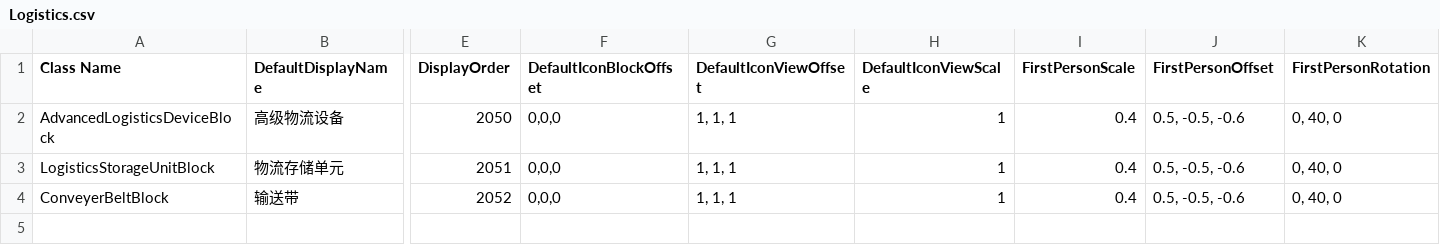
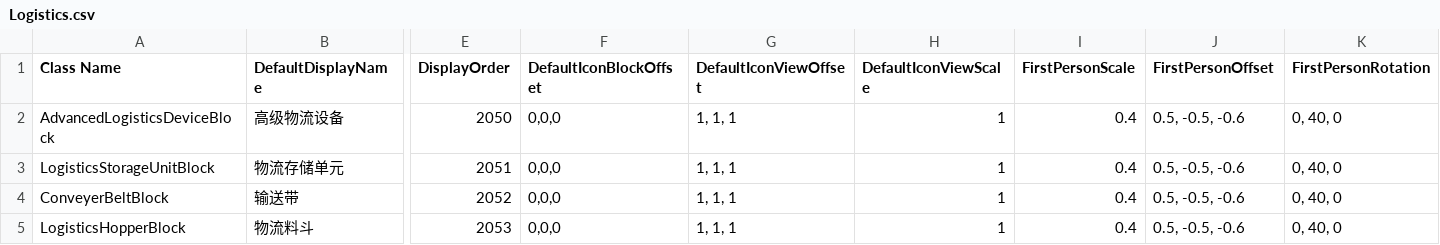
Before and after one commit to CS-LX/Logistics, a CSV file: Logistics.csv, drawn as a sheet; only a part is shown, gaps mark what is left out; rows hold the shown columns only; the diff names each change by its address in the sheet, - before the commit and + after, or states it on an @@ line.

Commit message:
feat: 添加受料/落料斗方块骨架，手持优先放置跳过开界面
同一 Index 用 Data 区分机型与六向朝向（CellFace 放置）；物流可交互方块检测 IPreferPlacement 后走放置。

```diff
--- a/Logistics.csv
+++ b/Logistics.csv
+row 5: LogisticsHopperBlock | 物流料斗 | 2053 | 0,0,0 | 1, 1, 1 | 1 | 0.4 | 0.5, -0.5, -0.6 | 0, 40, 0
```
Also changed, not shown: 15 other files.
